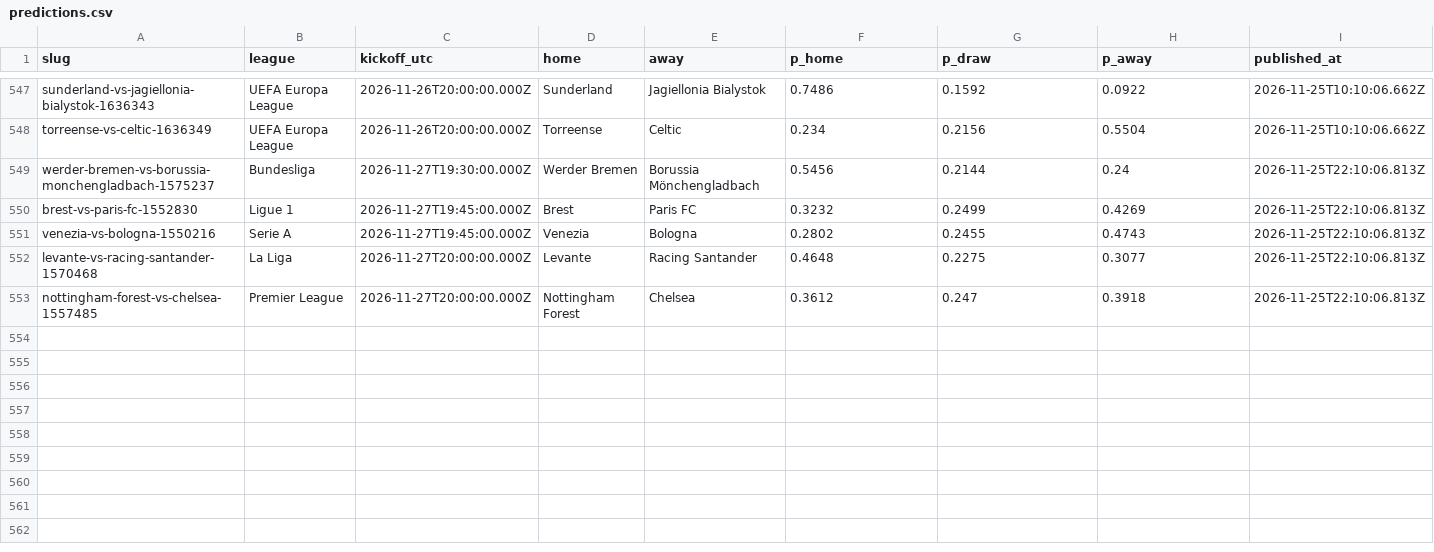
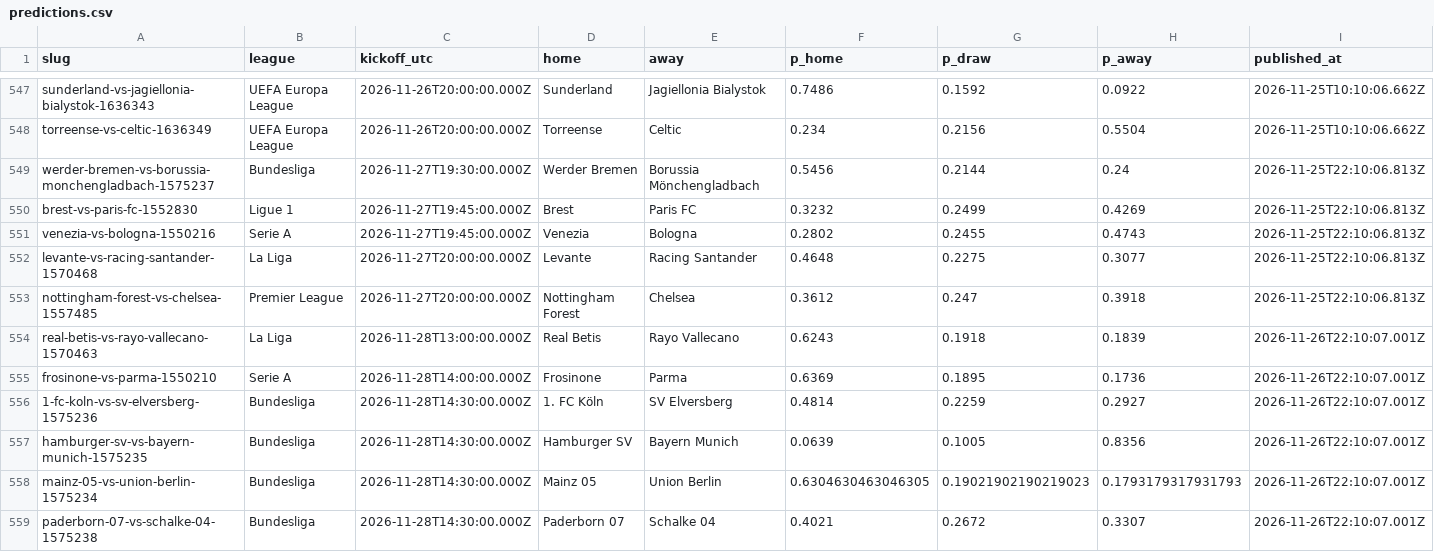
Before and after one commit to oddsflowai-team/clawsportbot-protocol, a CSV file: record/predictions.csv, drawn as a sheet; only a part is shown, gaps mark what is left out; rows hold the shown columns only; the diff covers the shown part only; the diff names each change by its address in the sheet, - before the commit and + after, or states it on an @@ line.

Commit message:
record: sync 2026-11-26

```diff
--- a/record/predictions.csv
+++ b/record/predictions.csv
+row 554: real-betis-vs-rayo-vallecano-1570463 | La Liga | 2026-11-28T13:00:00.000Z | Real Betis | Rayo Vallecano | 0.6243 | 0.1918 | 0.1839 | 2026-11-26T22:10:07.001Z
+row 555: frosinone-vs-parma-1550210 | Serie A | 2026-11-28T14:00:00.000Z | Frosinone | Parma | 0.6369 | 0.1895 | 0.1736 | 2026-11-26T22:10:07.001Z
+row 556: 1-fc-koln-vs-sv-elversberg-1575236 | Bundesliga | 2026-11-28T14:30:00.000Z | 1. FC Köln | SV Elversberg | 0.4814 | 0.2259 | 0.2927 | 2026-11-26T22:10:07.001Z
+row 557: hamburger-sv-vs-bayern-munich-1575235 | Bundesliga | 2026-11-28T14:30:00.000Z | Hamburger SV | Bayern Munich | 0.0639 | 0.1005 | 0.8356 | 2026-11-26T22:10:07.001Z
+row 558: mainz-05-vs-union-berlin-1575234 | Bundesliga | 2026-11-28T14:30:00.000Z | Mainz 05 | Union Berlin | 0.6304630463046305 | 0.19021902190219023 | 0.1793179317931793 | 2026-11-26T22:10:07.001Z
+row 559: paderborn-07-vs-schalke-04-1575238 | Bundesliga | 2026-11-28T14:30:00.000Z | Paderborn 07 | Schalke 04 | 0.4021 | 0.2672 | 0.3307 | 2026-11-26T22:10:07.001Z
```
Also changed, not shown: 6 added rows and 40 edited cells elsewhere in this file, 21 other files.
